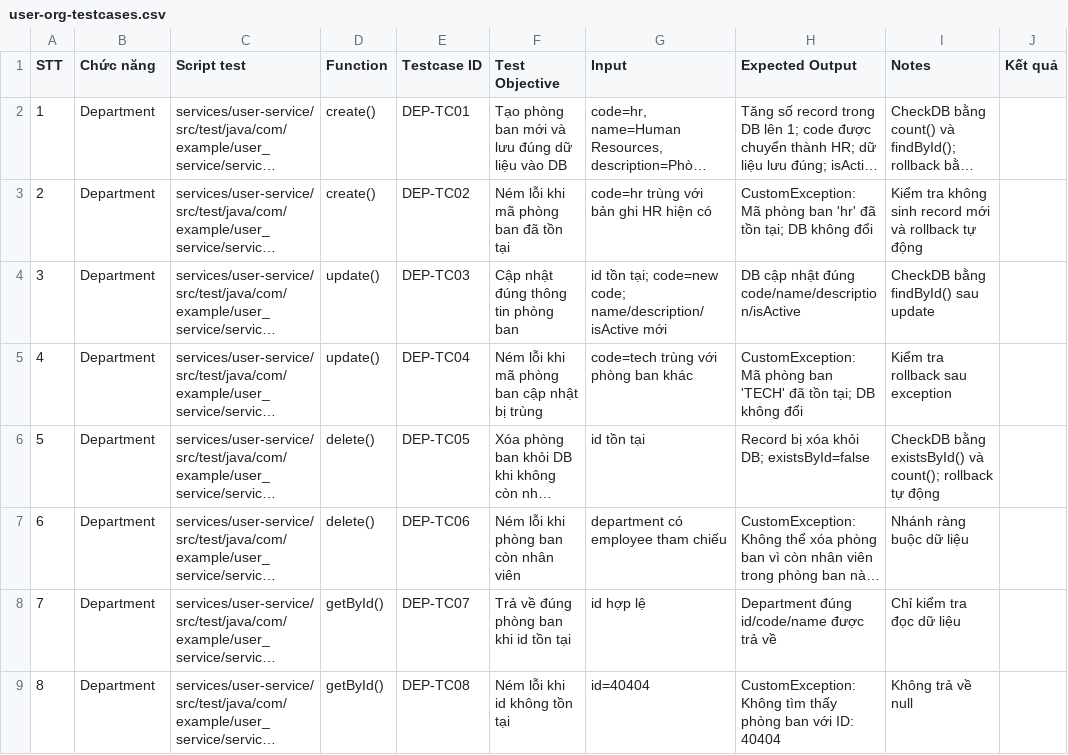
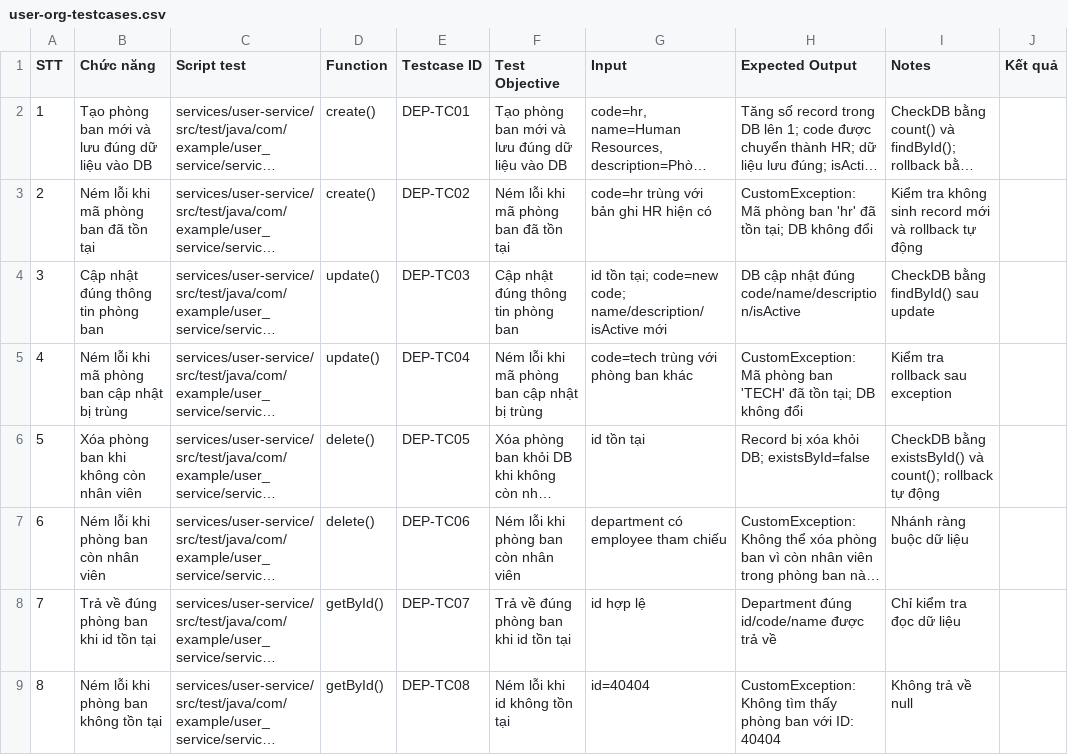
Before and after one commit to thanhnm19/DBCLPM-2026-Unit_Test, a CSV file: recruitment-backend/docs/user-org-testcases.csv, drawn as a sheet; only a part is shown; long unchanged cells end in …; the diff covers the shown part only; the diff names each change by its address in the sheet, - before the commit and + after, or states it on an @@ line.

```diff
--- a/recruitment-backend/docs/user-org-testcases.csv
+++ b/recruitment-backend/docs/user-org-testcases.csv
-B2 (Chức năng): Department
+B2 (Chức năng): Tạo phòng ban mới và lưu đúng dữ liệu vào DB
-B3 (Chức năng): Department
+B3 (Chức năng): Ném lỗi khi mã phòng ban đã tồn tại
-B4 (Chức năng): Department
+B4 (Chức năng): Cập nhật đúng thông tin phòng ban
-B5 (Chức năng): Department
+B5 (Chức năng): Ném lỗi khi mã phòng ban cập nhật bị trùng
-B6 (Chức năng): Department
+B6 (Chức năng): Xóa phòng ban khi không còn nhân viên
-B7 (Chức năng): Department
+B7 (Chức năng): Ném lỗi khi phòng ban còn nhân viên
-B8 (Chức năng): Department
+B8 (Chức năng): Trả về đúng phòng ban khi id tồn tại
-B9 (Chức năng): Department
+B9 (Chức năng): Ném lỗi khi phòng ban không tồn tại
```
Also changed, not shown: 7 added rows, 8 removed rows, 46 edited cells and row numbers in column A elsewhere in this file, 2 other files.
